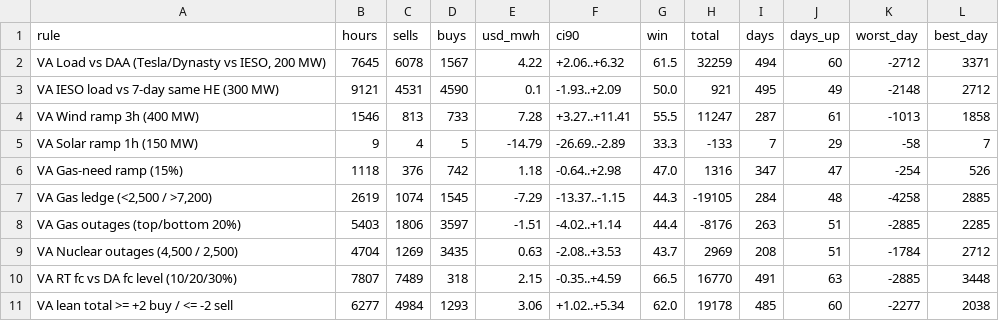
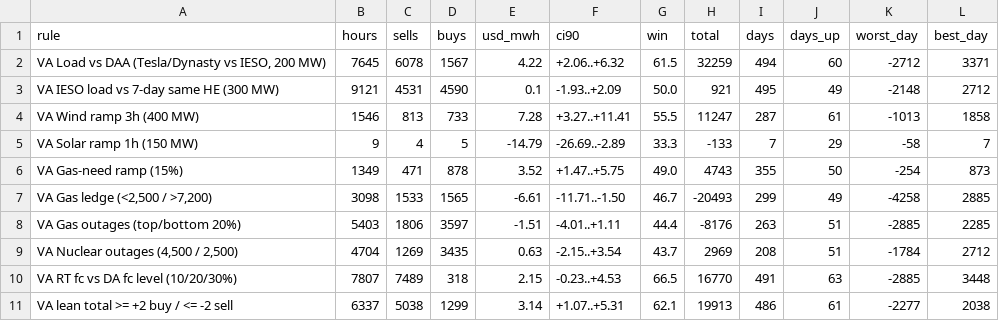
Before and after one commit to Dynastymaad/ieso-cushion-model, a CSV file: data/dv_rules_EAST.csv, drawn as a sheet; only a part is shown; the diff covers the shown part only.

```diff
--- a/data/dv_rules_EAST.csv
+++ b/data/dv_rules_EAST.csv
@@ -5,7 +5,7 @@ VA Wind ramp 3h (400 MW),1546,813,733,7.28,+3.27..+11.41,55.5,11247,287,61,-1013
 VA Solar ramp 1h (150 MW),9,4,5,-14.79,-26.69..-2.89,33.3,-133,7,29,-58,7
-VA Gas-need ramp (15%),1118,376,742,1.18,-0.64..+2.98,47.0,1316,347,47,-254,526
-"VA Gas ledge (<2,500 / >7,200)",2619,1074,1545,-7.29,-13.37..-1.15,44.3,-19105,284,48,-4258,2885
-VA Gas outages (top/bottom 20%),5403,1806,3597,-1.51,-4.02..+1.14,44.4,-8176,263,51,-2885,2285
-"VA Nuclear outages (4,500 / 2,500)",4704,1269,3435,0.63,-2.08..+3.53,43.7,2969,208,51,-1784,2712
-VA RT fc vs DA fc level (10/20/30%),7807,7489,318,2.15,-0.35..+4.59,66.5,16770,491,63,-2885,3448
-VA lean total >= +2 buy / <= -2 sell,6277,4984,1293,3.06,+1.02..+5.34,62.0,19178,485,60,-2277,2038
+VA Gas-need ramp (15%),1349,471,878,3.52,+1.47..+5.75,49.0,4743,355,50,-254,873
+"VA Gas ledge (<2,500 / >7,200)",3098,1533,1565,-6.61,-11.71..-1.50,46.7,-20493,299,49,-4258,2885
+VA Gas outages (top/bottom 20%),5403,1806,3597,-1.51,-4.01..+1.11,44.4,-8176,263,51,-2885,2285
+"VA Nuclear outages (4,500 / 2,500)",4704,1269,3435,0.63,-2.15..+3.54,43.7,2969,208,51,-1784,2712
+VA RT fc vs DA fc level (10/20/30%),7807,7489,318,2.15,-0.23..+4.53,66.5,16770,491,63,-2885,3448
+VA lean total >= +2 buy / <= -2 sell,6337,5038,1299,3.14,+1.07..+5.31,62.1,19913,486,61,-2277,2038
```
Also changed, not shown: 47 edited cells elsewhere in this file, data/dv_ladders2_EAST.csv, data/dv_ladders2_OTTAWA.csv, 7 other files.
